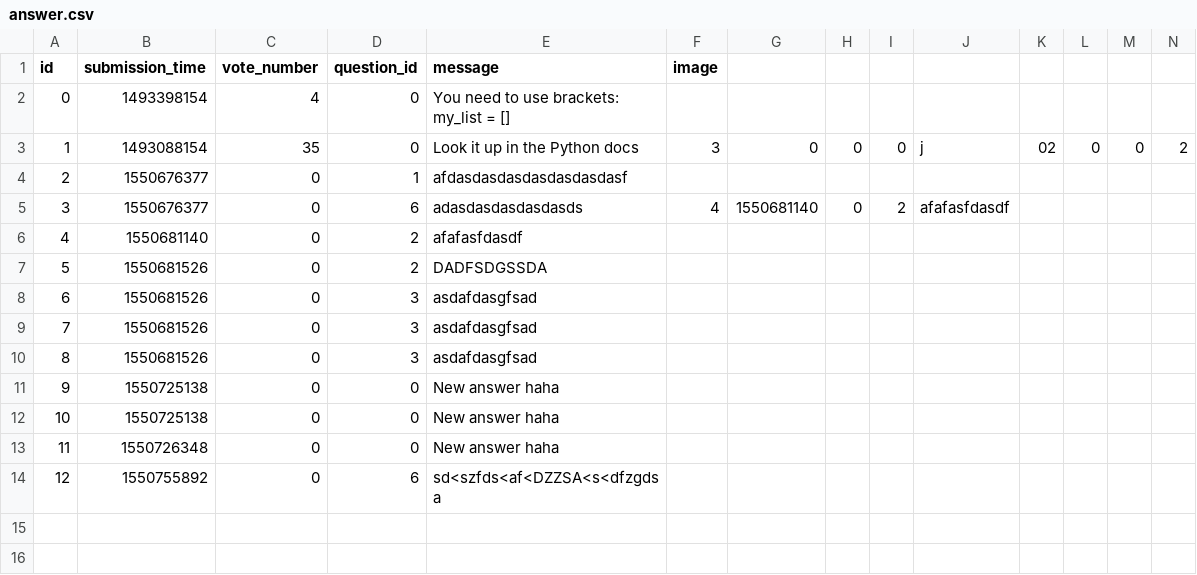
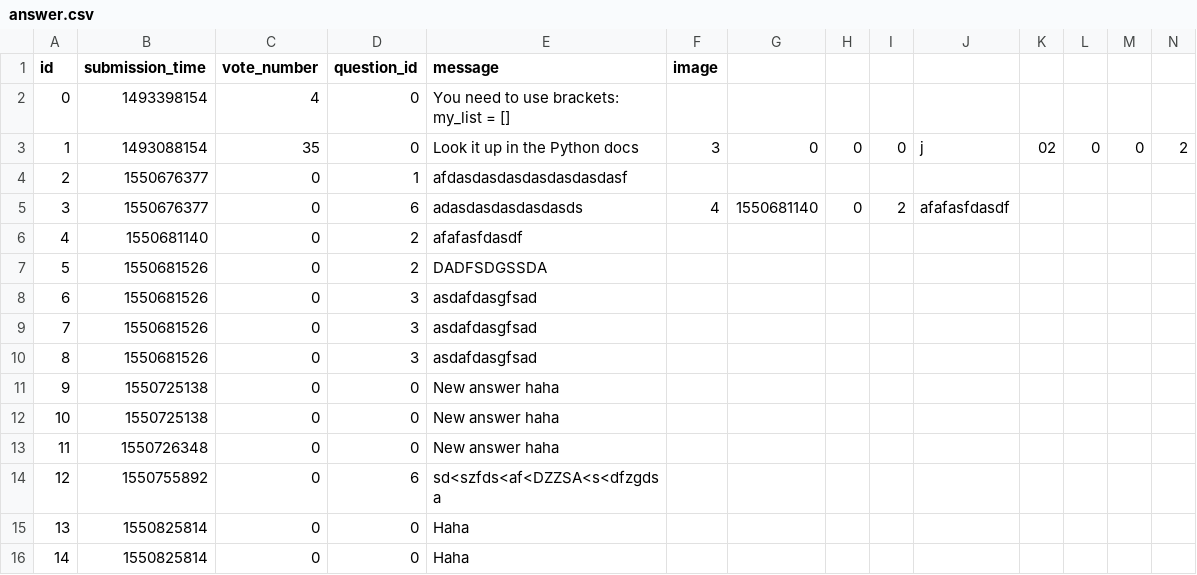
Before and after one commit to Cyntiedred/JinjaNinja, a CSV file: answer.csv, drawn as a sheet; only a part is shown; rows hold the shown columns only; the diff names each change by its address in the sheet, - before the commit and + after, or states it on an @@ line.

```diff
--- a/answer.csv
+++ b/answer.csv
+row 15: 13 | 1550825814 | 0 | 0 | Haha
+row 16: 14 | 1550825814 | 0 | 0 | Haha
```
Also changed, not shown: question.csv, 5 other files.
